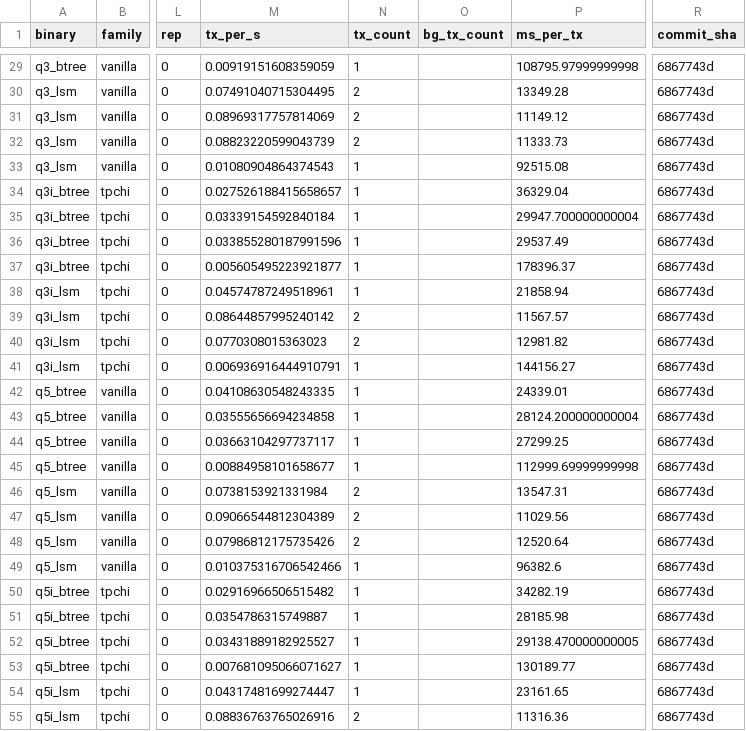
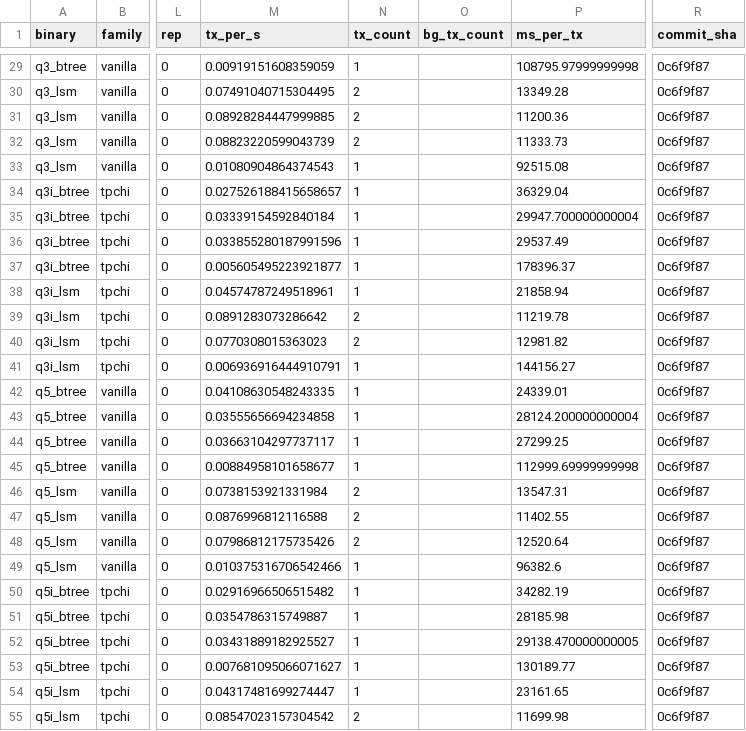
Before and after one commit to alicia-lyu/leanstore, a CSV file: paper-data/2026-05-28-rep0-5L/summary/diagnostics.csv, drawn as a sheet; only a part is shown, gaps mark what is left out; the diff covers the shown part only; the diff names each change by its address in the sheet, - before the commit and + after, or states it on an @@ line.

```diff
--- a/paper-data/2026-05-28-rep0-5L/summary/diagnostics.csv
+++ b/paper-data/2026-05-28-rep0-5L/summary/diagnostics.csv
-R29:R55 (commit_sha): 6867743d
+R29:R55 (commit_sha): 0c6f9f87
-M31 (tx_per_s): 0.08969317757814069
+M31 (tx_per_s): 0.08928284447999885
-P31 (ms_per_tx): 11149.12
+P31 (ms_per_tx): 11200.36
-M39 (tx_per_s): 0.08644857995240142
+M39 (tx_per_s): 0.0891283073286642
-P39 (ms_per_tx): 11567.57
+P39 (ms_per_tx): 11219.78
-M47 (tx_per_s): 0.09066544812304389
+M47 (tx_per_s): 0.0876996812116588
-P47 (ms_per_tx): 11029.56
+P47 (ms_per_tx): 11402.55
-M55 (tx_per_s): 0.08836763765026916
+M55 (tx_per_s): 0.08547023157304542
-P55 (ms_per_tx): 11316.36
+P55 (ms_per_tx): 11699.98
```
Also changed, not shown: 33 edited cells elsewhere in this file, paper-data/2026-05-28-rep0-5L/summary/headline.csv, paper-data/2026-05-28-rep0-5L/summary/inversions.csv, 2 other files.
